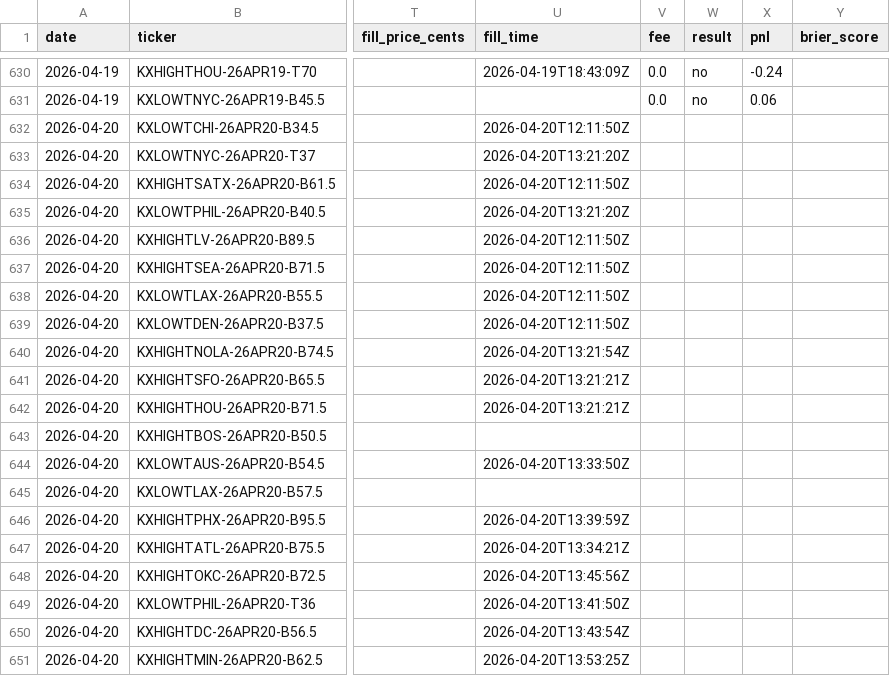
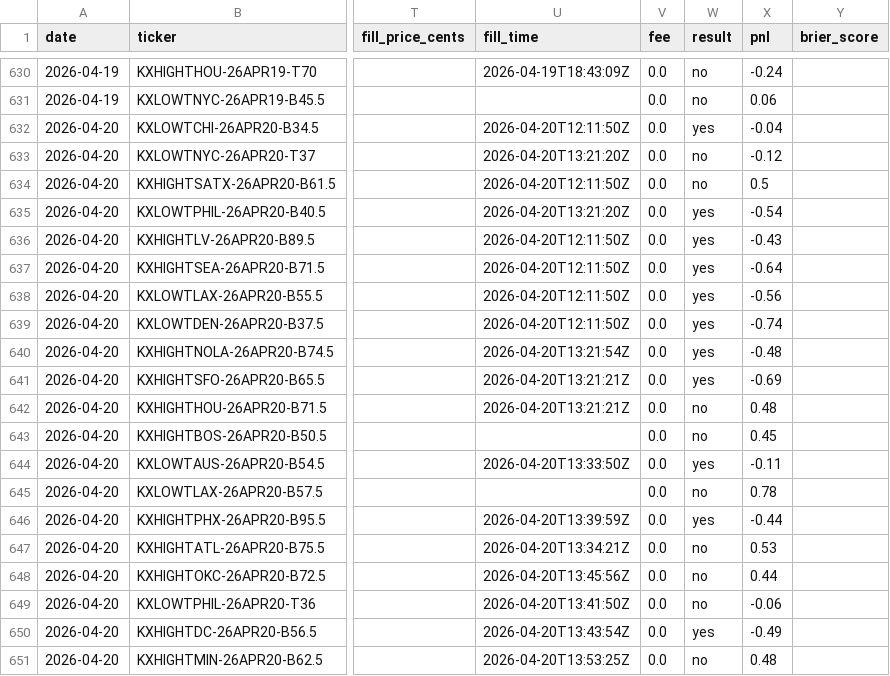
Before and after one commit to alexgarrison2/KalshiBotClaude, a CSV file: data/trades.csv, drawn as a sheet; only a part is shown, gaps mark what is left out; the diff covers the shown part only; the diff names each change by its address in the sheet, - before the commit and + after, or states it on an @@ line.

Commit message:
auto: daily settlement 2026-04-21

```diff
--- a/data/trades.csv
+++ b/data/trades.csv
-V632:V651 (fee): (empty)
+V632:V651 (fee): 0.0
-W632 (result): (empty)
+W632 (result): yes
-X632 (pnl): (empty)
+X632 (pnl): -0.04
-W633:W634 (result): (empty)
+W633:W634 (result): no
-X633 (pnl): (empty)
+X633 (pnl): -0.12
-X634 (pnl): (empty)
+X634 (pnl): 0.5
-W635:W641 (result): (empty)
+W635:W641 (result): yes
-X635 (pnl): (empty)
+X635 (pnl): -0.54
-X636 (pnl): (empty)
+X636 (pnl): -0.43
-X637 (pnl): (empty)
+X637 (pnl): -0.64
-X638 (pnl): (empty)
+X638 (pnl): -0.56
-X639 (pnl): (empty)
+X639 (pnl): -0.74
-X640 (pnl): (empty)
+X640 (pnl): -0.48
-X641 (pnl): (empty)
+X641 (pnl): -0.69
-W642:W643 (result): (empty)
+W642:W643 (result): no
-X642 (pnl): (empty)
+X642 (pnl): 0.48
-X643 (pnl): (empty)
+X643 (pnl): 0.45
-W644 (result): (empty)
+W644 (result): yes
-X644 (pnl): (empty)
+X644 (pnl): -0.11
-W645 (result): (empty)
+W645 (result): no
-X645 (pnl): (empty)
+X645 (pnl): 0.78
-W646 (result): (empty)
+W646 (result): yes
-X646 (pnl): (empty)
+X646 (pnl): -0.44
-W647:W649 (result): (empty)
+W647:W649 (result): no
-X647 (pnl): (empty)
+X647 (pnl): 0.53
-X648 (pnl): (empty)
+X648 (pnl): 0.44
-X649 (pnl): (empty)
+X649 (pnl): -0.06
-W650 (result): (empty)
+W650 (result): yes
-X650 (pnl): (empty)
+X650 (pnl): -0.49
-W651 (result): (empty)
+W651 (result): no
-X651 (pnl): (empty)
+X651 (pnl): 0.48
```
Also changed, not shown: 43 edited cells elsewhere in this file.
